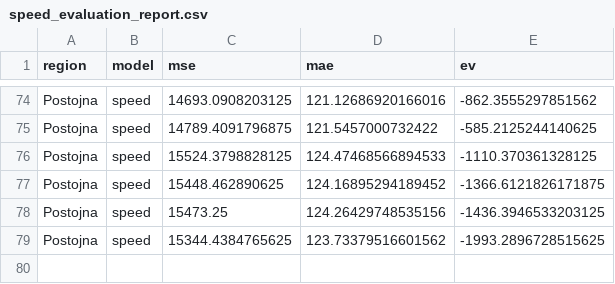
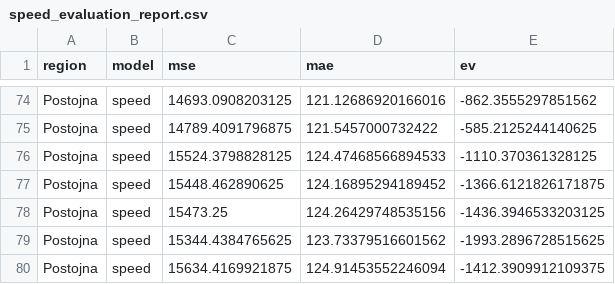
Before and after one commit to ChiefPatrik/trafficPredictions, a CSV file: reports/Postojna/speed_evaluation_report.csv, drawn as a sheet; only a part is shown, gaps mark what is left out.

```diff
--- a/reports/Postojna/speed_evaluation_report.csv
+++ b/reports/Postojna/speed_evaluation_report.csv
@@ -79 +79,2 @@ Postojna,speed,15473.25,124.26429748535156,-1436.3946533203125
 Postojna,speed,15344.4384765625,123.73379516601562,-1993.2896728515625
+Postojna,speed,15634.4169921875,124.91453552246094,-1412.3909912109375
```
Also changed, not shown: reports/Kozina/cars_evaluation_report.csv, reports/Kozina/speed_evaluation_report.csv, 11 other files.
